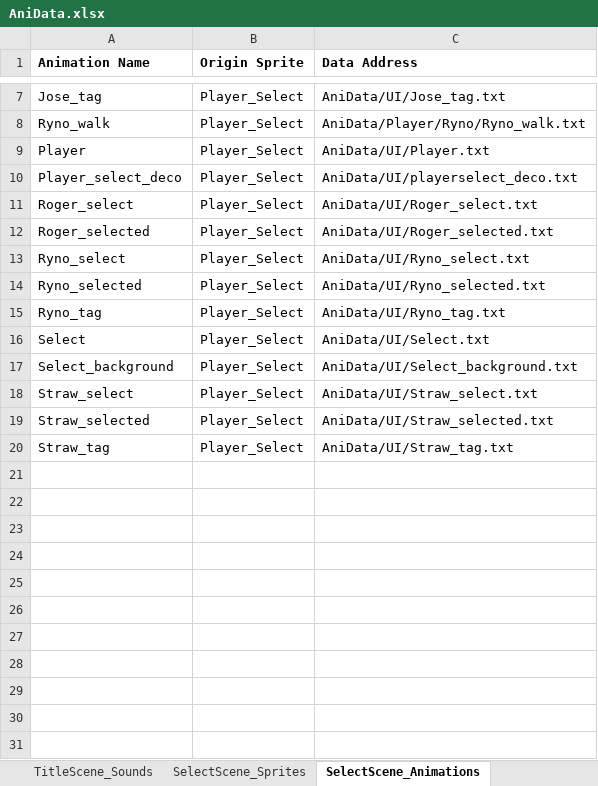
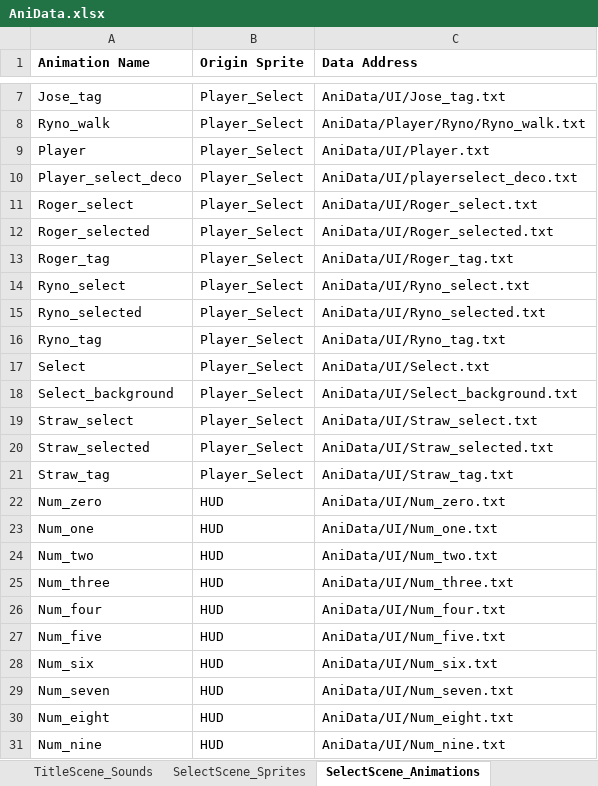
Before and after one commit to rlaxodn0215/Class, an Excel workbook: 4. WindowAPI/Ninja_Baseball_Batman_Project/AniData/AniData.xlsx, sheet SelectScene_Animations, drawn as a sheet; only a part is shown, gaps mark what is left out; values as stored, in another font and other column widths than the file's, no borders; the diff names each change by its address in the sheet, - before the commit and + after, or states it on an @@ line.

```diff
--- a/4. WindowAPI/Ninja_Baseball_Batman_Project/AniData/AniData.xlsx (sheet SelectScene_Animations)
+++ b/4. WindowAPI/Ninja_Baseball_Batman_Project/AniData/AniData.xlsx (sheet SelectScene_Animations)
+row 13: Roger_tag | Player_Select | AniData/UI/Roger_tag.txt
+row 22: Num_zero | HUD | AniData/UI/Num_zero.txt
+row 23: Num_one | HUD | AniData/UI/Num_one.txt
+row 24: Num_two | HUD | AniData/UI/Num_two.txt
+row 25: Num_three | HUD | AniData/UI/Num_three.txt
+row 26: Num_four | HUD | AniData/UI/Num_four.txt
+row 27: Num_five | HUD | AniData/UI/Num_five.txt
+row 28: Num_six | HUD | AniData/UI/Num_six.txt
+row 29: Num_seven | HUD | AniData/UI/Num_seven.txt
+row 30: Num_eight | HUD | AniData/UI/Num_eight.txt
+row 31: Num_nine | HUD | AniData/UI/Num_nine.txt
```
Also changed, not shown: sheet SelectScene_Sprites, other sheet tabs, 29 other files.
